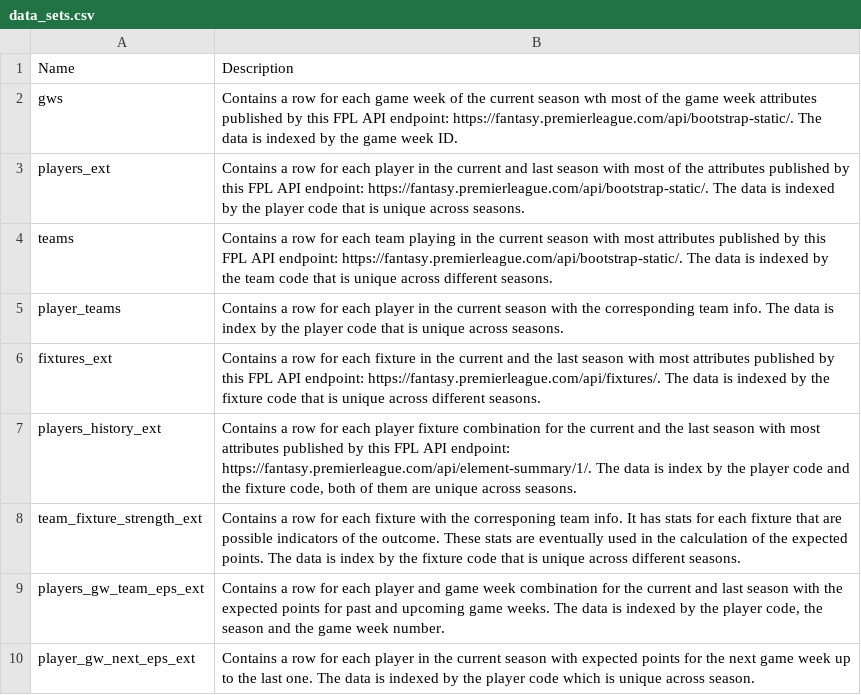
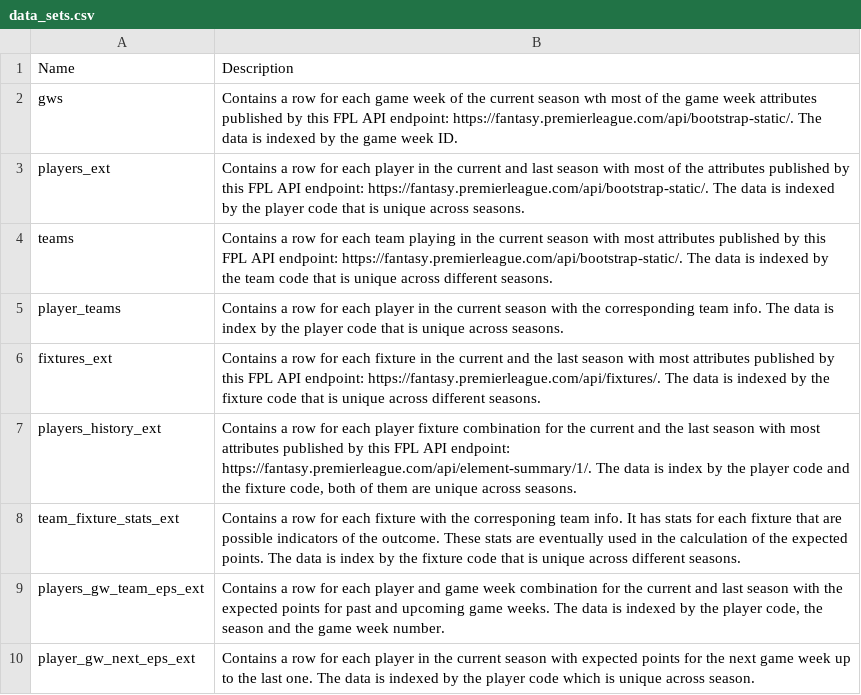
Before and after one commit to 177arc/fpl-data, a CSV file: data/data_sets.csv, drawn as a sheet.

Commit message:
Added version number to data files. Added more explanation on methodology.

```diff
--- a/data/data_sets.csv
+++ b/data/data_sets.csv
@@ -7,3 +7,3 @@ fixtures_ext,Contains a row for each fixture in the current and the last season
 players_history_ext,"Contains a row for each player fixture combination for the current and the last season with most attributes published by this FPL API endpoint: https://fantasy.premierleague.com/api/element-summary/1/. The data is index by the player code and the fixture code, both of them are unique across seasons."
-team_fixture_strength_ext,Contains a row for each fixture with the corresponing team info. It has stats for each fixture that are possible indicators of the outcome. These stats are eventually used in the calculation of the expected points. The data is index by the fixture code that is unique across different seasons.
+team_fixture_stats_ext,Contains a row for each fixture with the corresponing team info. It has stats for each fixture that are possible indicators of the outcome. These stats are eventually used in the calculation of the expected points. The data is index by the fixture code that is unique across different seasons.
 players_gw_team_eps_ext,"Contains a row for each player and game week combination for the current and last season with the expected points for past and upcoming game weeks. The data is indexed by the player code, the season and the game week number."
```
Also changed, not shown: 4 other files.
